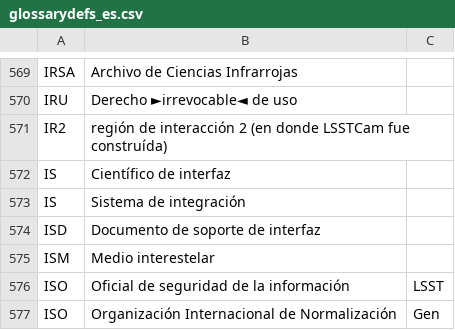
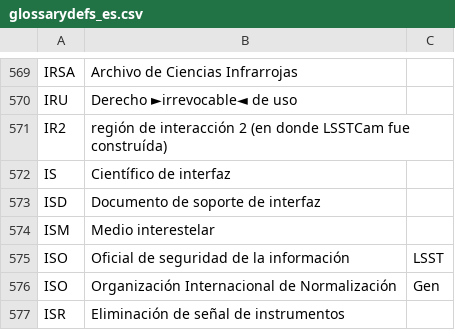
Before and after one commit to lsst/lsst-texmf, a CSV file: etc/glossarydefs_es.csv, drawn as a sheet; only a part is shown, gaps mark what is left out; the shorter side is filled out with more unchanged rows; the diff names each change by its address in the sheet, - before the commit and + after, or states it on an @@ line.

Commit message:
Update glossarydefs_es.csv
remove IS, systema de intergracion because it keeps causing a failure.

```diff
--- a/etc/glossarydefs_es.csv
+++ b/etc/glossarydefs_es.csv
-row 573: IS | Sistema de integración
```
